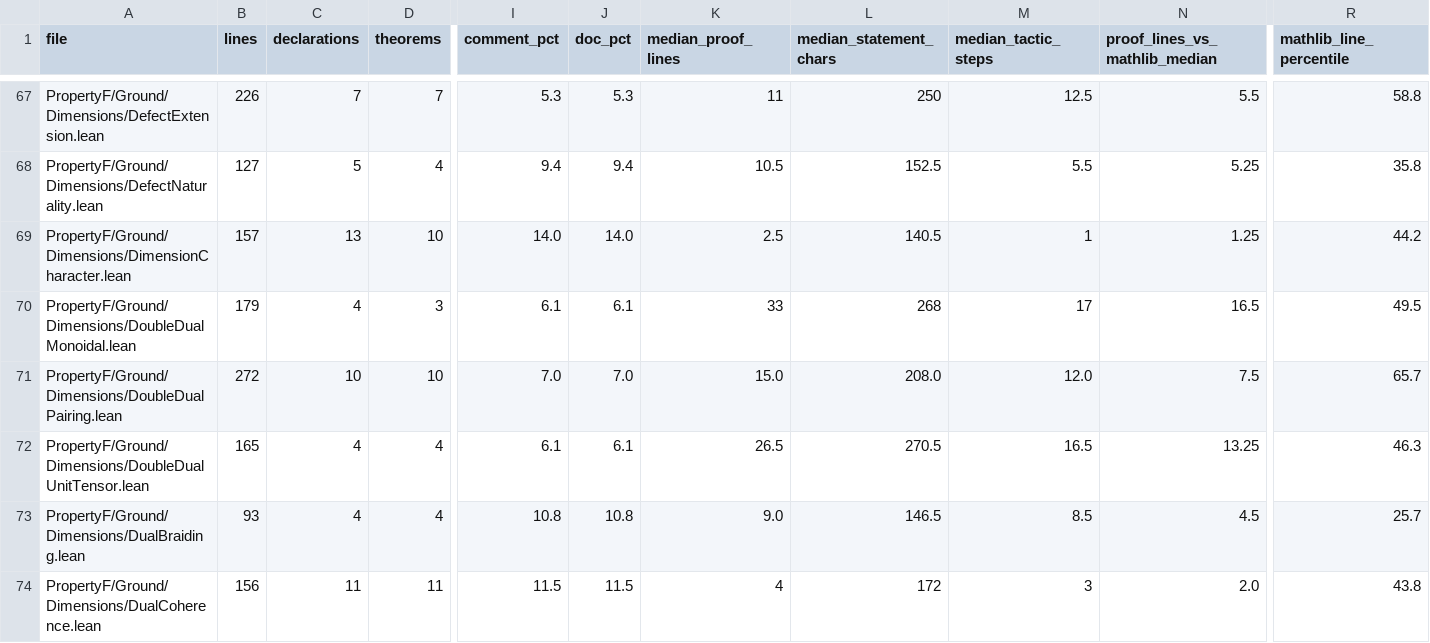
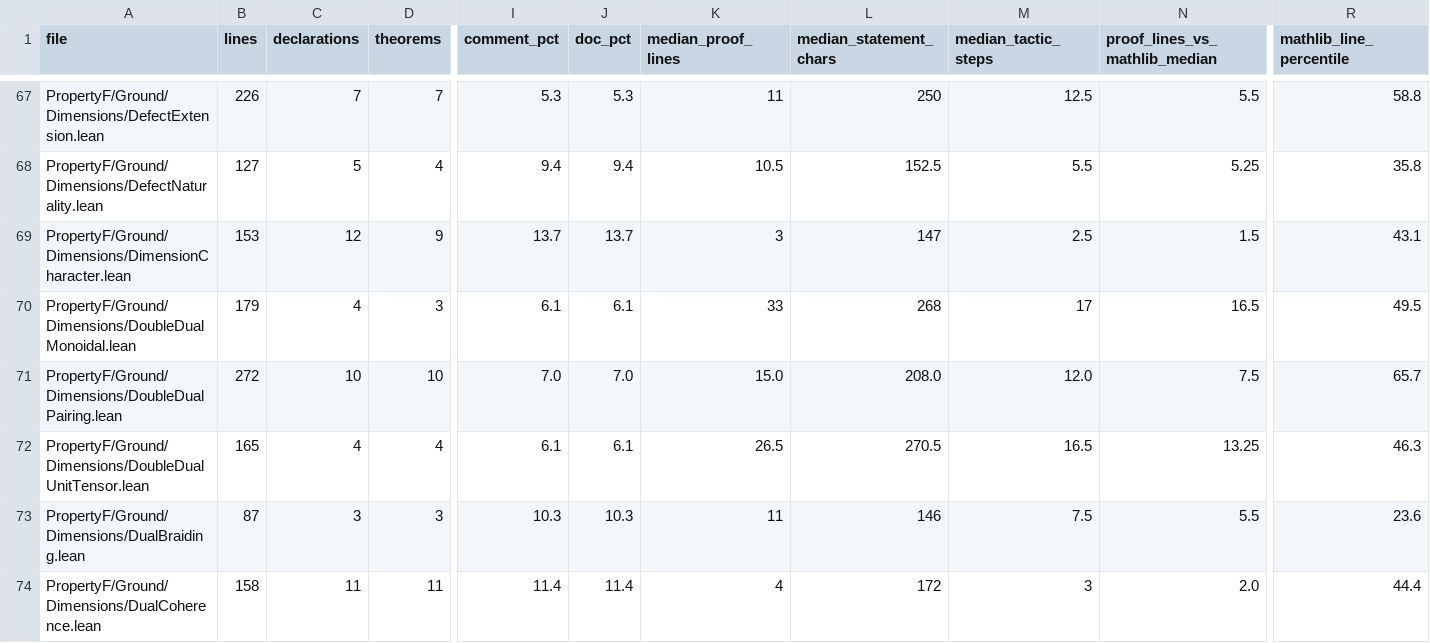
Before and after one commit to project-numina/mtc, a TSV file: STYLE_FILES.tsv, drawn as a sheet; only a part is shown, gaps mark what is left out; the diff covers the shown part only; the diff names each change by its address in the sheet, - before the commit and + after, or states it on an @@ line.

```diff
--- a/STYLE_FILES.tsv
+++ b/STYLE_FILES.tsv
-B69 (lines): 157
+B69 (lines): 153
-C69 (declarations): 13
+C69 (declarations): 12
-D69 (theorems): 10
+D69 (theorems): 9
-I69 (comment_pct): 14.0
+I69 (comment_pct): 13.7
-J69 (doc_pct): 14.0
+J69 (doc_pct): 13.7
-K69 (median_proof_lines): 2.5
+K69 (median_proof_lines): 3
-L69 (median_statement_chars): 140.5
+L69 (median_statement_chars): 147
-M69 (median_tactic_steps): 1
+M69 (median_tactic_steps): 2.5
-N69 (proof_lines_vs_mathlib_median): 1.25
+N69 (proof_lines_vs_mathlib_median): 1.5
-R69 (mathlib_line_percentile): 44.2
+R69 (mathlib_line_percentile): 43.1
-B73 (lines): 93
+B73 (lines): 87
-C73 (declarations): 4
+C73 (declarations): 3
-D73 (theorems): 4
+D73 (theorems): 3
-I73 (comment_pct): 10.8
+I73 (comment_pct): 10.3
-J73 (doc_pct): 10.8
+J73 (doc_pct): 10.3
-K73 (median_proof_lines): 9.0
+K73 (median_proof_lines): 11
-L73 (median_statement_chars): 146.5
+L73 (median_statement_chars): 146
-M73 (median_tactic_steps): 8.5
+M73 (median_tactic_steps): 7.5
-N73 (proof_lines_vs_mathlib_median): 4.5
+N73 (proof_lines_vs_mathlib_median): 5.5
-R73 (mathlib_line_percentile): 25.7
+R73 (mathlib_line_percentile): 23.6
-B74 (lines): 156
+B74 (lines): 158
-I74 (comment_pct): 11.5
+I74 (comment_pct): 11.4
-J74 (doc_pct): 11.5
+J74 (doc_pct): 11.4
-R74 (mathlib_line_percentile): 43.8
+R74 (mathlib_line_percentile): 44.4
```
Also changed, not shown: 159 edited cells elsewhere in this file, STYLE_DECLARATIONS.tsv, 3 other files.
